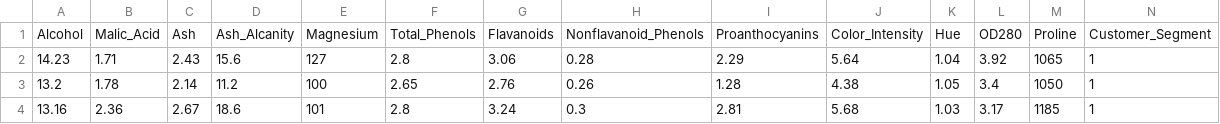
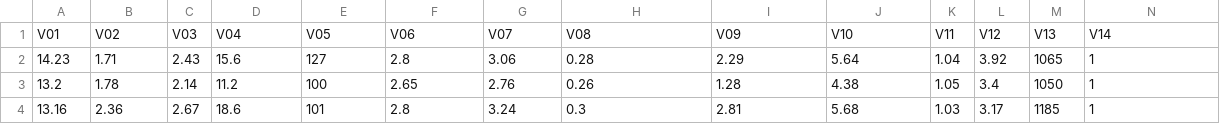
Before and after one commit to AldoGatica123/economics-statistics-proj01, a CSV file: proyecto_02/Wine.csv, drawn as a sheet; only a part is shown.

```diff
--- a/proyecto_02/Wine.csv
+++ b/proyecto_02/Wine.csv
@@ -1,2 +1,2 @@
-Alcohol,Malic_Acid,Ash,Ash_Alcanity,Magnesium,Total_Phenols,Flavanoids,Nonflavanoid_Phenols,Proanthocyanins,Color_Intensity,Hue,OD280,Proline,Customer_Segment
+V01,V02,V03,V04,V05,V06,V07,V08,V09,V10,V11,V12,V13,V14
 14.23,1.71,2.43,15.6,127,2.8,3.06,0.28,2.29,5.64,1.04,3.92,1065,1
```
Also changed, not shown: 4 other files.
